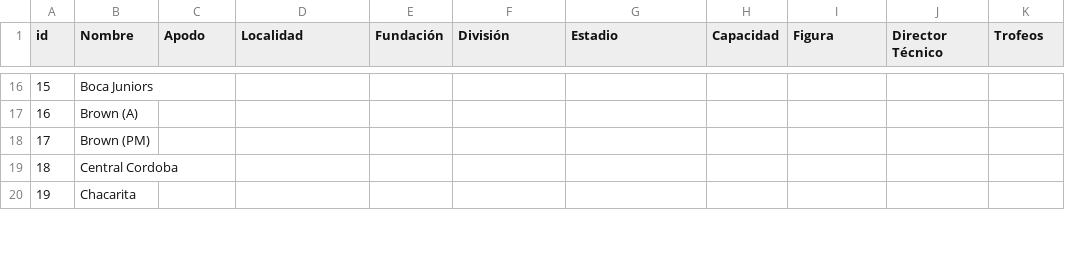
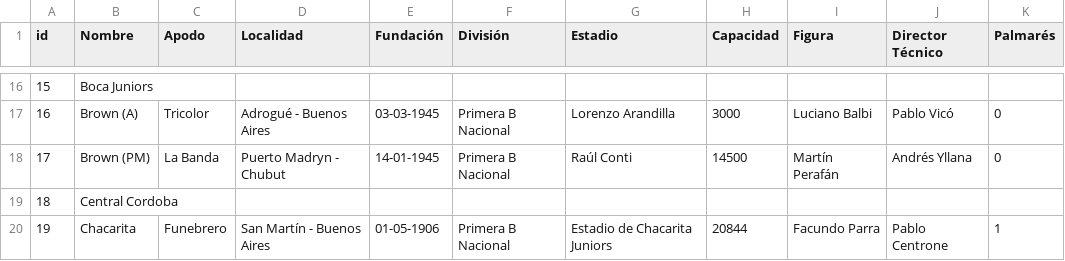
Before and after one commit to Camaradaz/Proyect-Pandas, a CSV file: datasev.csv, drawn as a sheet; only a part is shown, gaps mark what is left out; the diff covers the shown part only.

```diff
--- a/datasev.csv
+++ b/datasev.csv
@@ -1 +1 @@
-id,Nombre,Apodo,Localidad,Fundación,División,Estadio,Capacidad,Figura,Director Técnico, Trofeos
+id,Nombre,Apodo,Localidad,Fundación,División,Estadio,Capacidad,Figura,Director Técnico,Palmarés
@@ -16,5 +16,5 @@ id,Nombre,Apodo,Localidad,Fundación,División,Estadio,Capacidad,Figura,Director
 15,Boca Juniors
-16,Brown (A)
-17,Brown (PM)
+16,Brown (A),Tricolor,Adrogué - Buenos Aires,03-03-1945,Primera B Nacional,Lorenzo Arandilla,3000,Luciano Balbi,Pablo Vicó,0
+17,Brown (PM),La Banda,Puerto Madryn - Chubut,14-01-1945,Primera B Nacional,Raúl Conti,14500,Martín Perafán,Andrés Yllana,0
 18,Central Cordoba
-19,Chacarita
+19,Chacarita,Funebrero,San Martín - Buenos Aires,01-05-1906,Primera B Nacional,Estadio de Chacarita Juniors,20844,Facundo Parra,Pablo Centrone,1
```
Also changed, not shown: 166 edited cells elsewhere in this file.
